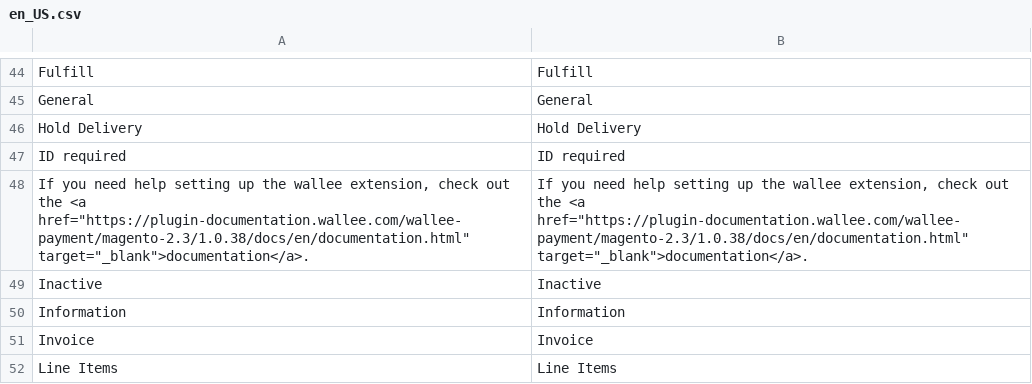
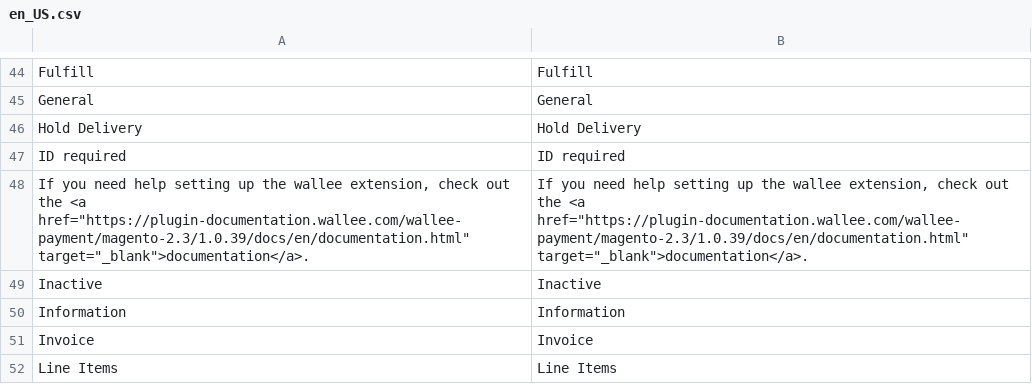
Before and after one commit to wallee-payment/magento-2, a CSV file: i18n/en_US.csv, drawn as a sheet; only a part is shown, gaps mark what is left out.

```diff
--- a/i18n/en_US.csv
+++ b/i18n/en_US.csv
@@ -47,3 +47,3 @@
 "ID required","ID required"
-"If you need help setting up the wallee extension, check out the <a href=""https://plugin-documentation.wallee.com/wallee-payment/magento-2.3/1.0.38/docs/en/documentation.html"" target=""_blank"">documentation</a>.","If you need help setting up the wallee extension, check out the <a href=""https://plugin-documentation.wallee.com/wallee-payment/magento-2.3/1.0.38/docs/en/documentation.html"" target=""_blank"">documentation</a>."
+"If you need help setting up the wallee extension, check out the <a href=""https://plugin-documentation.wallee.com/wallee-payment/magento-2.3/1.0.39/docs/en/documentation.html"" target=""_blank"">documentation</a>.","If you need help setting up the wallee extension, check out the <a href=""https://plugin-documentation.wallee.com/wallee-payment/magento-2.3/1.0.39/docs/en/documentation.html"" target=""_blank"">documentation</a>."
 "Inactive","Inactive"
```
Also changed, not shown: i18n/de_DE.csv, 14 other files.
